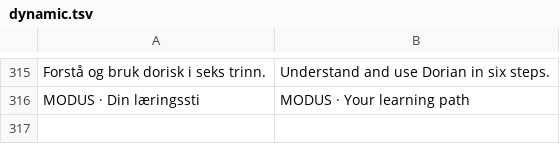
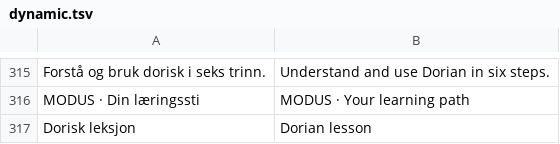
Before and after one commit to raaensimen-rgb/modus, a TSV file: content/i18n/dynamic.tsv, drawn as a sheet; only a part is shown, gaps mark what is left out; the diff names each change by its address in the sheet, - before the commit and + after, or states it on an @@ line.

Commit message:
Translate Dorian lesson navigation label

```diff
--- a/content/i18n/dynamic.tsv
+++ b/content/i18n/dynamic.tsv
+row 317: Dorisk leksjon | Dorian lesson
```
